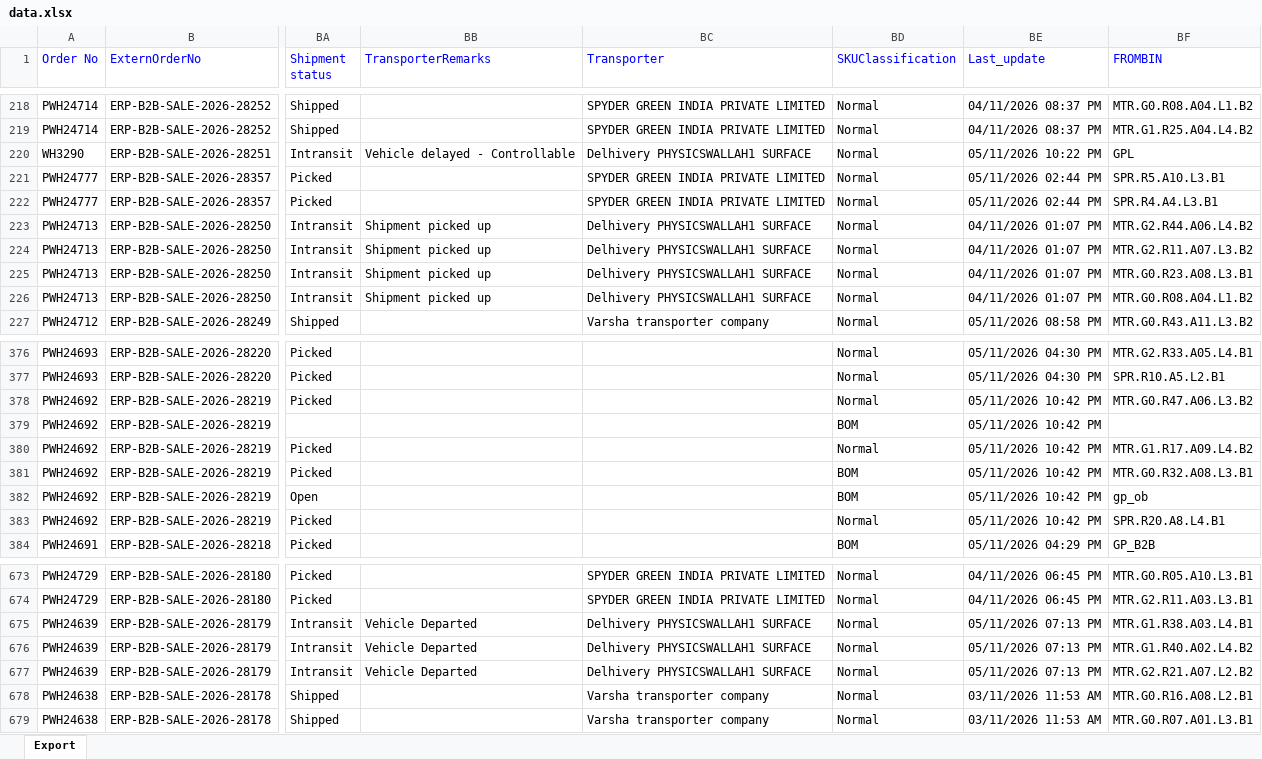
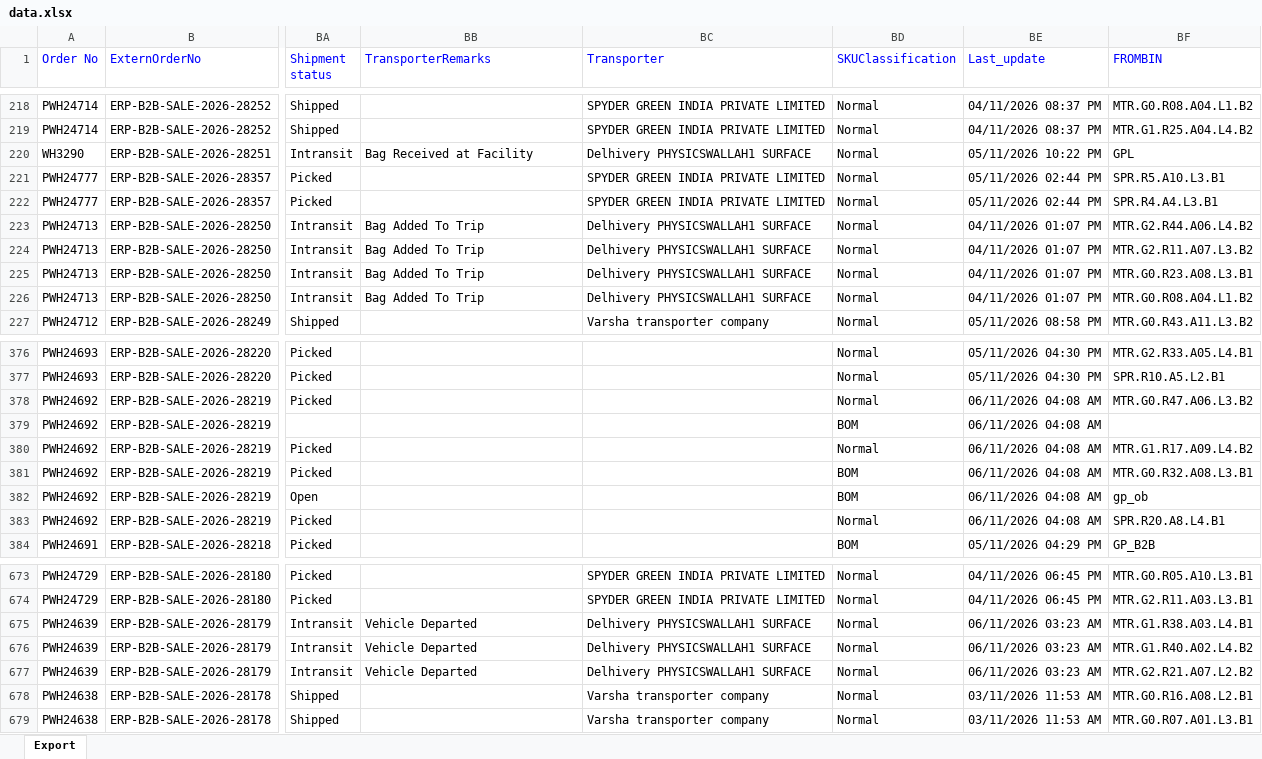
Before and after one commit to Kamal2-Pal/PW-Master-Dashboard-V2, an Excel workbook: data.xlsx, sheet Export, drawn as a sheet; only a part is shown, gaps mark what is left out; values as stored, in another font and other column widths than the file's, no borders; the diff covers the shown part only; the diff names each change by its address in the sheet, - before the commit and + after, or states it on an @@ line.

```diff
--- a/data.xlsx (sheet Export)
+++ b/data.xlsx (sheet Export)
-BB220 (TransporterRemarks): Vehicle delayed - Controllable
+BB220 (TransporterRemarks): Bag Received at Facility
-BB223:BB226 (TransporterRemarks): Shipment picked up
+BB223:BB226 (TransporterRemarks): Bag Added To Trip
-BE378:BE383 (Last_update): 05/11/2026 10:42 PM
+BE378:BE383 (Last_update): 06/11/2026 04:08 AM
-BE675:BE677 (Last_update): 05/11/2026 07:13 PM
+BE675:BE677 (Last_update): 06/11/2026 03:23 AM
```
Also changed, not shown: 22 edited cells elsewhere in this sheet, returns.xlsx, 2 other files.
